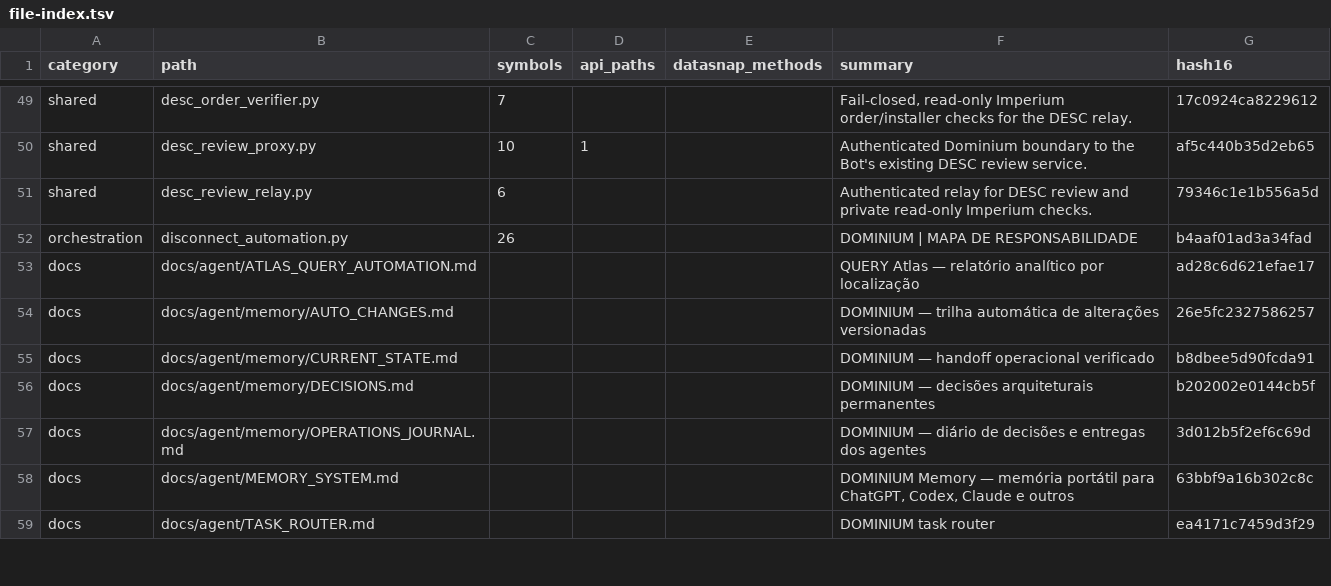
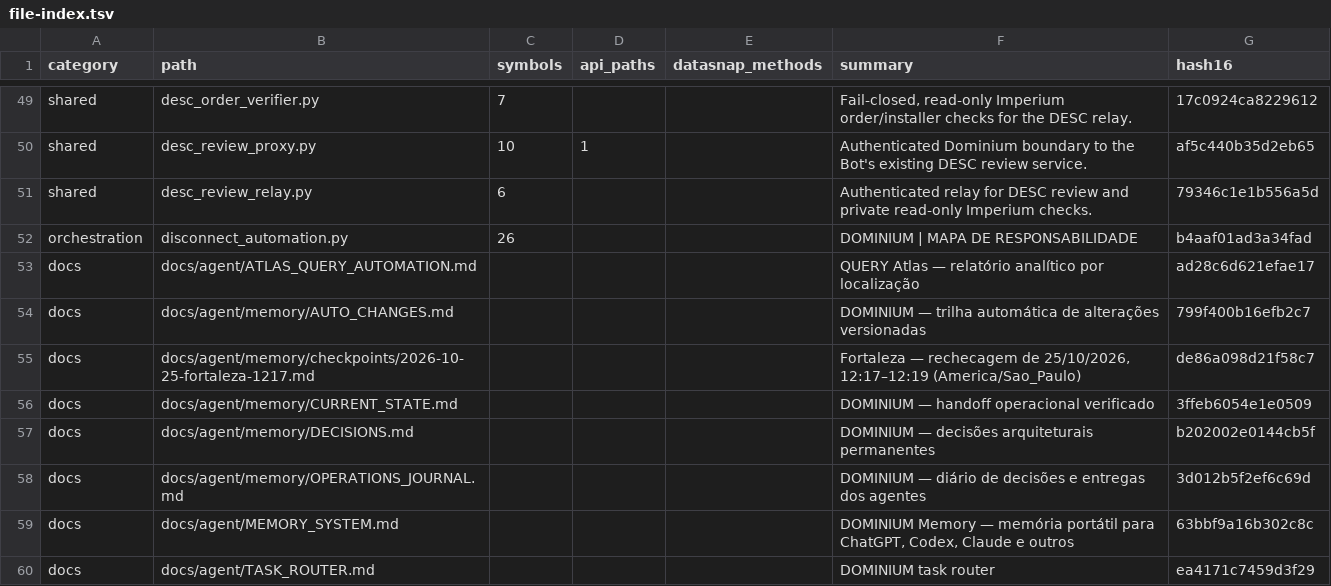
Before and after one commit to clarotechnet/dominium, a TSV file: .dominium/file-index.tsv, drawn as a sheet; only a part is shown, gaps mark what is left out.

Commit message:
docs(agent): recheck Fortaleza existing attachments at 20h [skip deploy]

```diff
--- a/.dominium/file-index.tsv
+++ b/.dominium/file-index.tsv
@@ -53,4 +53,5 @@ orchestration	disconnect_automation.py	26			DOMINIUM | MAPA DE RESPONSABILIDADE
 docs	docs/agent/ATLAS_QUERY_AUTOMATION.md				QUERY Atlas — relatório analítico por localização	ad28c6d621efae17
-docs	docs/agent/memory/AUTO_CHANGES.md				DOMINIUM — trilha automática de alterações versionadas	26e5fc2327586257
-docs	docs/agent/memory/CURRENT_STATE.md				DOMINIUM — handoff operacional verificado	b8dbee5d90fcda91
+docs	docs/agent/memory/AUTO_CHANGES.md				DOMINIUM — trilha automática de alterações versionadas	799f400b16efb2c7
+docs	docs/agent/memory/checkpoints/2026-10-25-fortaleza-1217.md				Fortaleza — rechecagem de 25/10/2026, 12:17–12:19 (America/Sao_Paulo)	de86a098d21f58c7
+docs	docs/agent/memory/CURRENT_STATE.md				DOMINIUM — handoff operacional verificado	3ffeb6054e1e0509
 docs	docs/agent/memory/DECISIONS.md				DOMINIUM — decisões arquiteturais permanentes	b202002e0144cb5f
```
Also changed, not shown: 4 other files.
